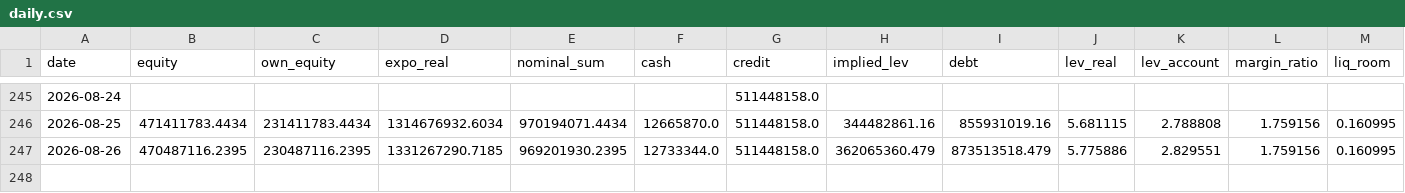
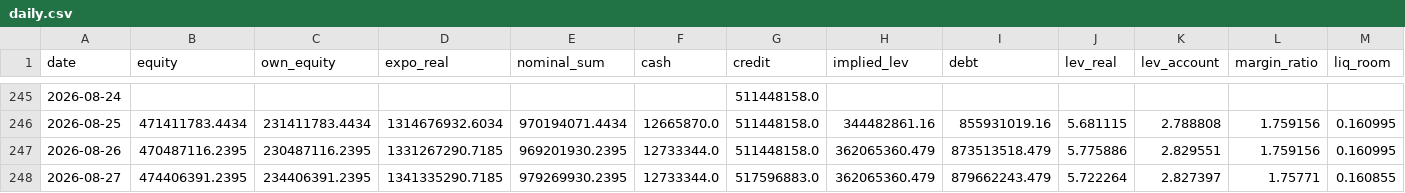
Before and after one commit to andynet2014-sudo/Github-Repository-1, a CSV file: mtm-dashboard/data/daily.csv, drawn as a sheet; only a part is shown, gaps mark what is left out; rows hold the shown columns only; the diff names each change by its address in the sheet, - before the commit and + after, or states it on an @@ line.

```diff
--- a/mtm-dashboard/data/daily.csv
+++ b/mtm-dashboard/data/daily.csv
+row 248: 2026-08-27 | 474406391.2395 | 234406391.2395 | 1341335290.7185 | 979269930.2395 | 12733344.0 | 517596883.0 | 362065360.479 | 879662243.479 | 5.722264 | 2.827397 | 1.75771 | 0.160855
```
Also changed, not shown: mtm-dashboard/data/positions.csv, mtm-dashboard/data/positions_history.csv, 5 other files.
